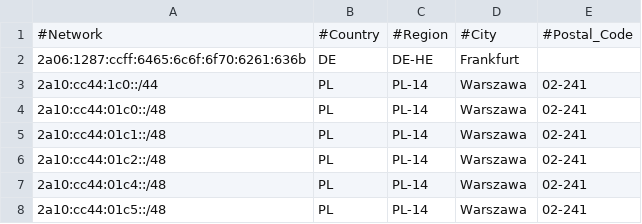
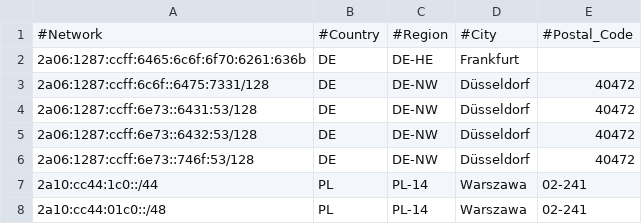
Before and after one commit to pcela/geofeed, a CSV file: geofeed.csv, drawn as a sheet; only a part is shown; the shorter side is filled out with more unchanged rows.

Commit message:
Update geofeed.csv

```diff
--- a/geofeed.csv
+++ b/geofeed.csv
@@ -2,2 +2,6 @@
 2a06:1287:ccff:6465:6c6f:6f70:6261:636b,DE,DE-HE,Frankfurt,
+2a06:1287:ccff:6c6f::6475:7331/128,DE,DE-NW,Düsseldorf,40472
+2a06:1287:ccff:6e73::6431:53/128,DE,DE-NW,Düsseldorf,40472
+2a06:1287:ccff:6e73::6432:53/128,DE,DE-NW,Düsseldorf,40472
+2a06:1287:ccff:6e73::746f:53/128,DE,DE-NW,Düsseldorf,40472
 2a10:cc44:1c0::/44,PL,PL-14,Warszawa,02-241
```
